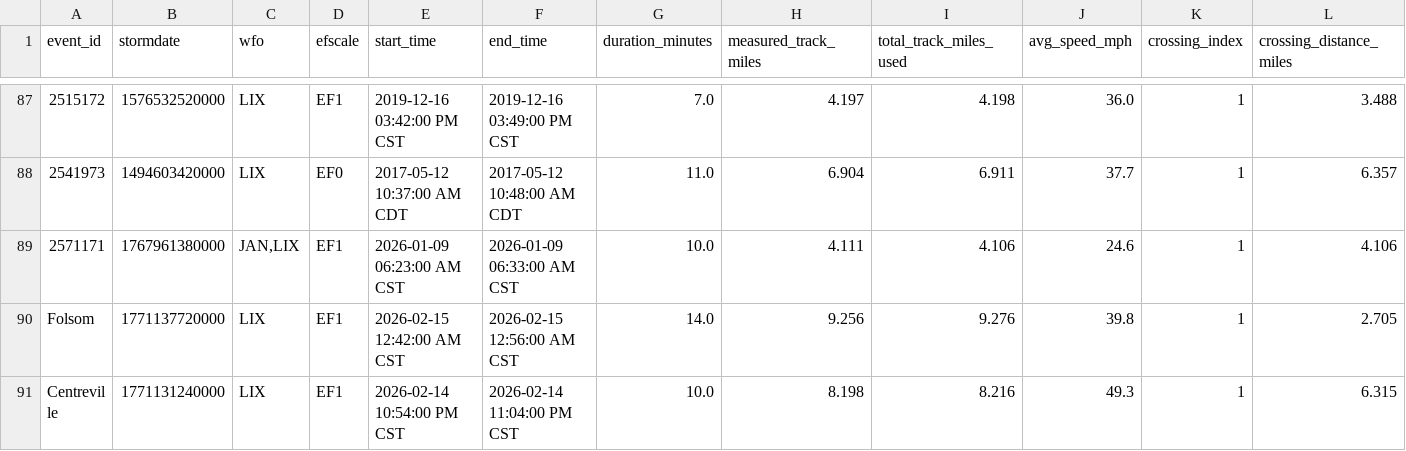
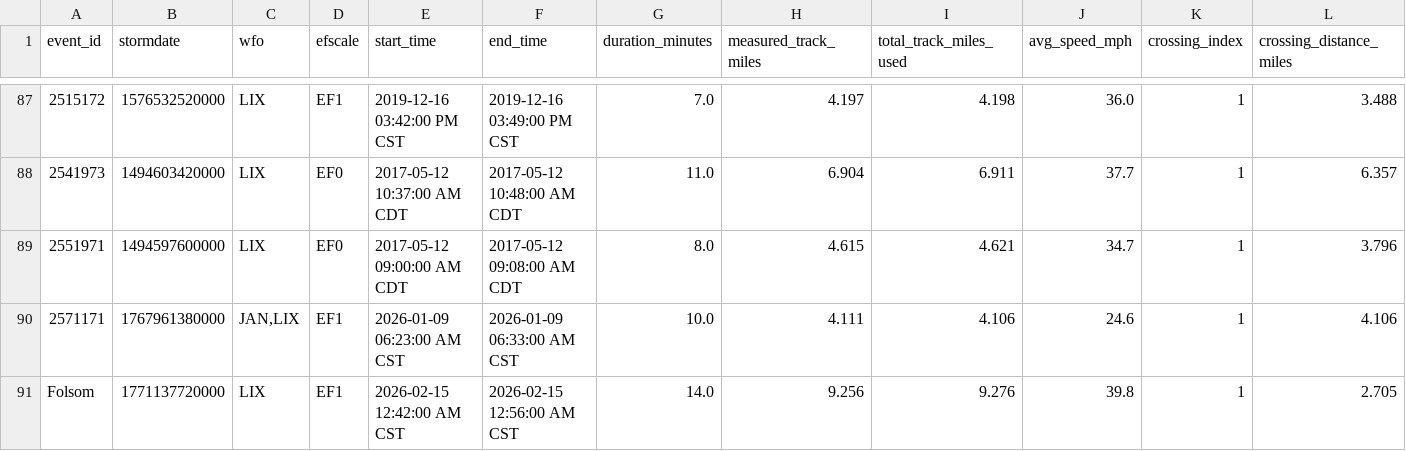
Before and after one commit to mefferso/tornado_path_calculator, a CSV file: docs/data/tornado_crossing_times.csv, drawn as a sheet; only a part is shown, gaps mark what is left out; the shorter side is filled out with more unchanged rows; rows hold the shown columns only; the diff names each change by its address in the sheet, - before the commit and + after, or states it on an @@ line.

```diff
--- a/docs/data/tornado_crossing_times.csv
+++ b/docs/data/tornado_crossing_times.csv
+row 89: 2551971 | 1494597600000 | LIX | EF0 | 2017-05-12 09:00:00 AM CDT | 2017-05-12 09:08:00 AM CDT | 8.0 | 4.615 | 4.621 | 34.7 | 1 | 3.796
```
Also changed, not shown: output/tornado_crossing_times.csv, 2 other files.
